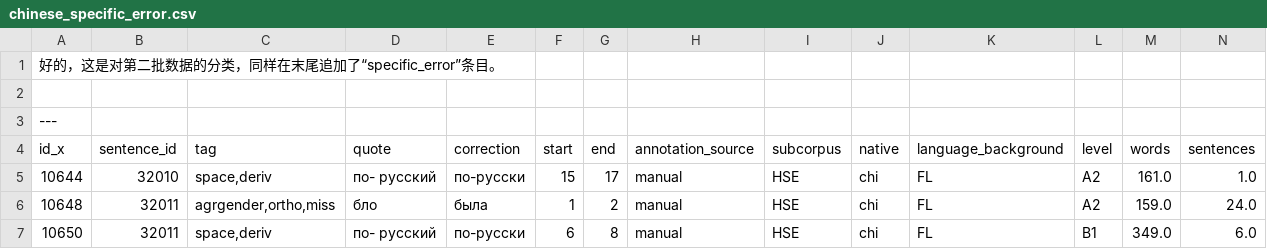
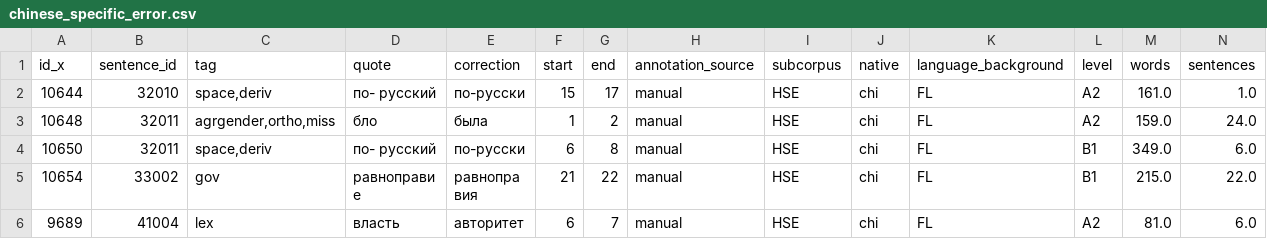
Before and after one commit to AloeZ622/cognitive_verbal_errors, a CSV file: data/chinese_specific_error.csv, drawn as a sheet; only a part is shown; the shorter side is filled out with more unchanged rows; rows hold the shown columns only; the diff names each change by its address in the sheet, - before the commit and + after, or states it on an @@ line.

Commit message:
removing chinese in error file

```diff
--- a/data/chinese_specific_error.csv
+++ b/data/chinese_specific_error.csv
-row 1: 好的，这是对第二批数据的分类，同样在末尾追加了“specific_error”条目。
-row 2: (empty)
-row 3: ---
```
